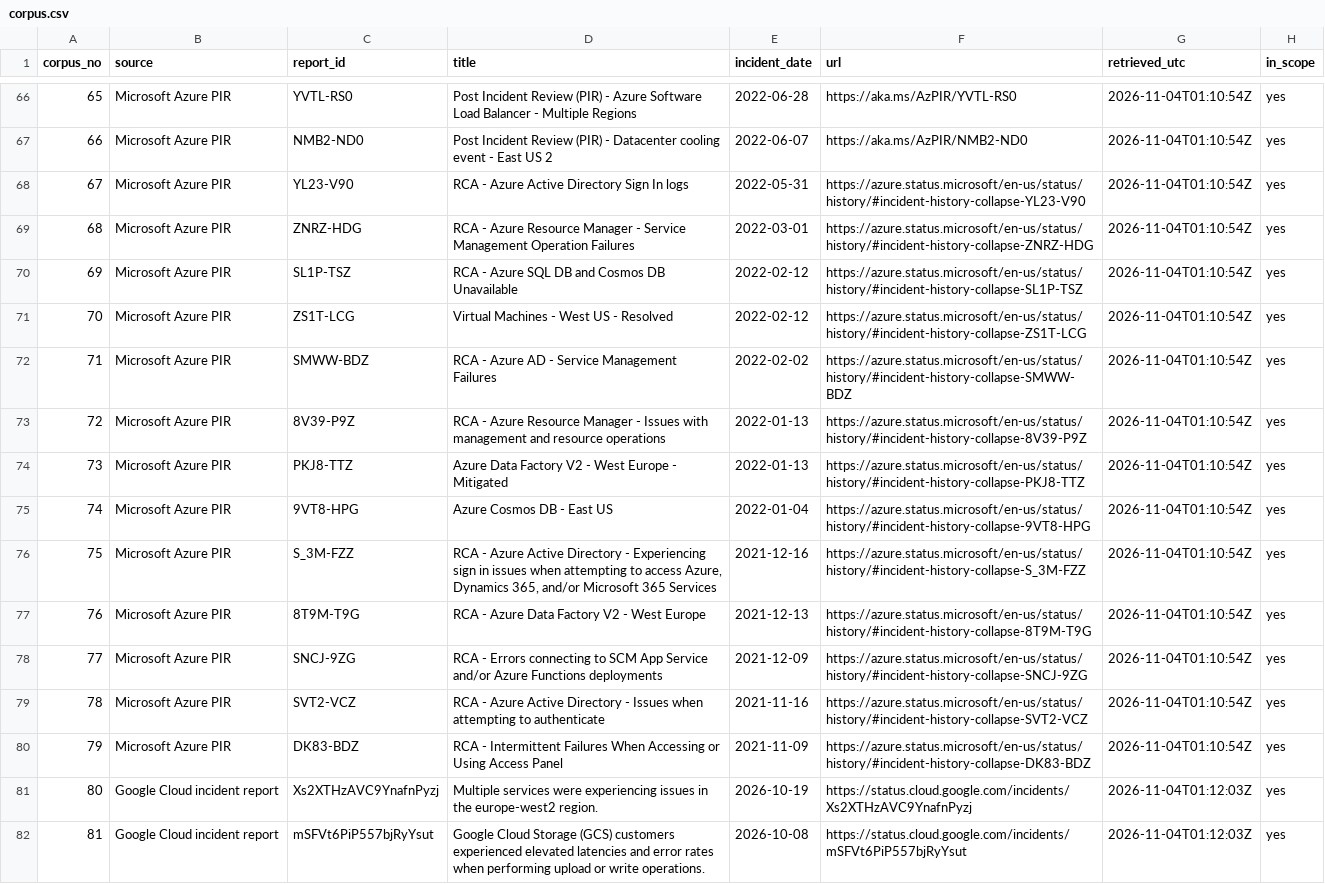
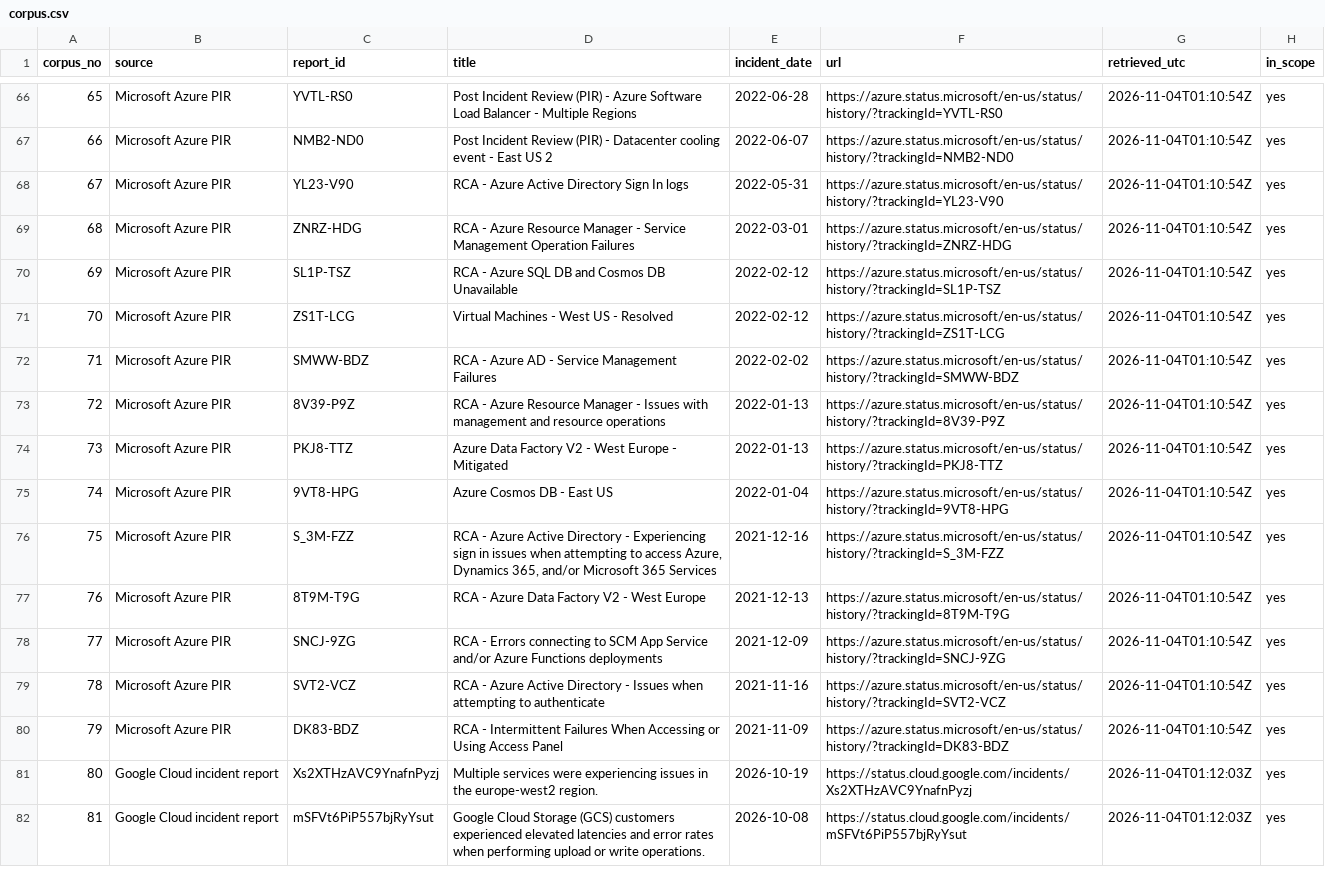
Before and after one commit to yogeshramaswamy608/incident2chaos, a CSV file: dataset/corpus.csv, drawn as a sheet; only a part is shown, gaps mark what is left out; the diff covers the shown part only; the diff names each change by its address in the sheet, - before the commit and + after, or states it on an @@ line.

```diff
--- a/dataset/corpus.csv
+++ b/dataset/corpus.csv
-F66 (url): https://aka.ms/AzPIR/YVTL-RS0
+F66 (url): https://azure.status.microsoft/en-us/status/history/?trackingId=YVTL-RS0
-F67 (url): https://aka.ms/AzPIR/NMB2-ND0
+F67 (url): https://azure.status.microsoft/en-us/status/history/?trackingId=NMB2-ND0
-F68 (url): https://azure.status.microsoft/en-us/status/history/#incident-history-collapse-YL23-V90
+F68 (url): https://azure.status.microsoft/en-us/status/history/?trackingId=YL23-V90
-F69 (url): https://azure.status.microsoft/en-us/status/history/#incident-history-collapse-ZNRZ-HDG
+F69 (url): https://azure.status.microsoft/en-us/status/history/?trackingId=ZNRZ-HDG
-F70 (url): https://azure.status.microsoft/en-us/status/history/#incident-history-collapse-SL1P-TSZ
+F70 (url): https://azure.status.microsoft/en-us/status/history/?trackingId=SL1P-TSZ
-F71 (url): https://azure.status.microsoft/en-us/status/history/#incident-history-collapse-ZS1T-LCG
+F71 (url): https://azure.status.microsoft/en-us/status/history/?trackingId=ZS1T-LCG
-F72 (url): https://azure.status.microsoft/en-us/status/history/#incident-history-collapse-SMWW-BDZ
+F72 (url): https://azure.status.microsoft/en-us/status/history/?trackingId=SMWW-BDZ
-F73 (url): https://azure.status.microsoft/en-us/status/history/#incident-history-collapse-8V39-P9Z
+F73 (url): https://azure.status.microsoft/en-us/status/history/?trackingId=8V39-P9Z
-F74 (url): https://azure.status.microsoft/en-us/status/history/#incident-history-collapse-PKJ8-TTZ
+F74 (url): https://azure.status.microsoft/en-us/status/history/?trackingId=PKJ8-TTZ
-F75 (url): https://azure.status.microsoft/en-us/status/history/#incident-history-collapse-9VT8-HPG
+F75 (url): https://azure.status.microsoft/en-us/status/history/?trackingId=9VT8-HPG
-F76 (url): https://azure.status.microsoft/en-us/status/history/#incident-history-collapse-S_3M-FZZ
+F76 (url): https://azure.status.microsoft/en-us/status/history/?trackingId=S_3M-FZZ
-F77 (url): https://azure.status.microsoft/en-us/status/history/#incident-history-collapse-8T9M-T9G
+F77 (url): https://azure.status.microsoft/en-us/status/history/?trackingId=8T9M-T9G
-F78 (url): https://azure.status.microsoft/en-us/status/history/#incident-history-collapse-SNCJ-9ZG
+F78 (url): https://azure.status.microsoft/en-us/status/history/?trackingId=SNCJ-9ZG
-F79 (url): https://azure.status.microsoft/en-us/status/history/#incident-history-collapse-SVT2-VCZ
+F79 (url): https://azure.status.microsoft/en-us/status/history/?trackingId=SVT2-VCZ
-F80 (url): https://azure.status.microsoft/en-us/status/history/#incident-history-collapse-DK83-BDZ
+F80 (url): https://azure.status.microsoft/en-us/status/history/?trackingId=DK83-BDZ
```
Also changed, not shown: 66 edited cells elsewhere in this file, dataset/blind_sample.csv, dataset/pilot_check.csv, 14 other files.
